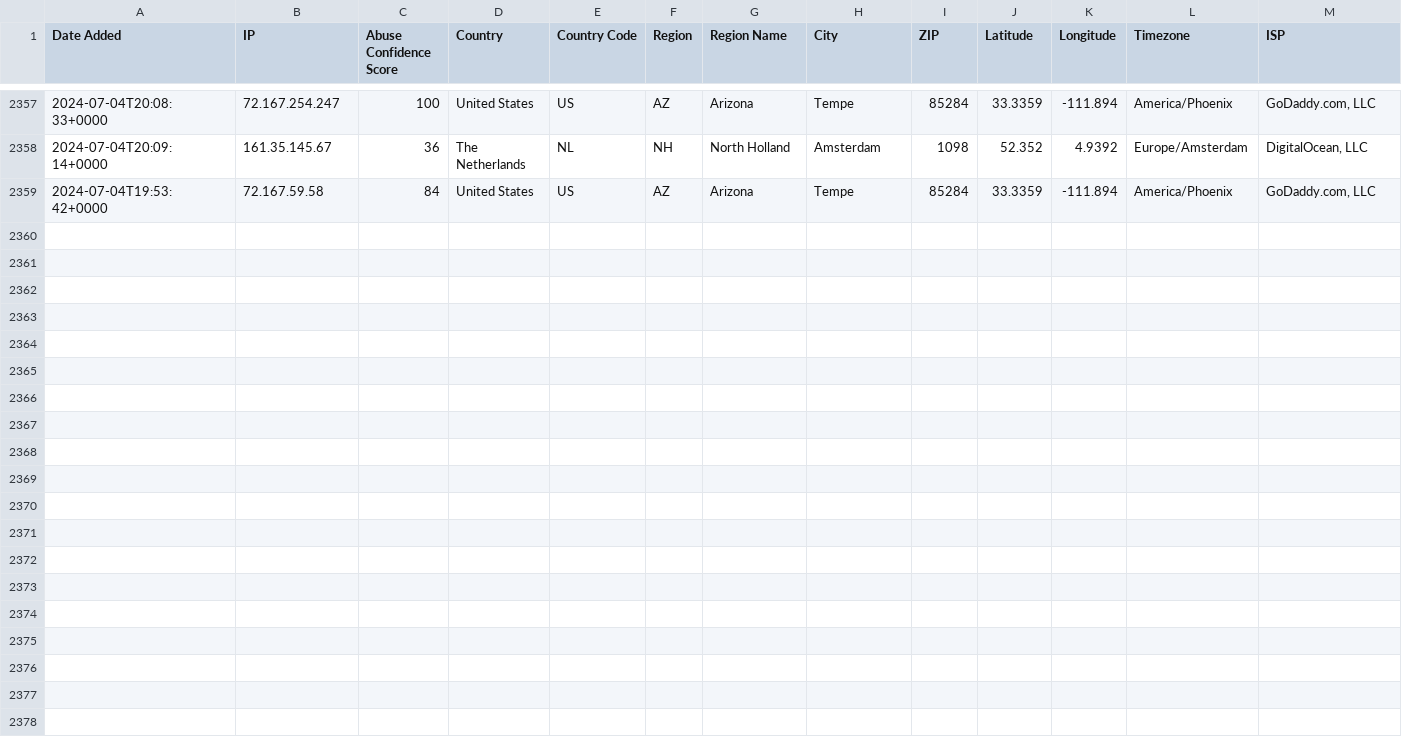
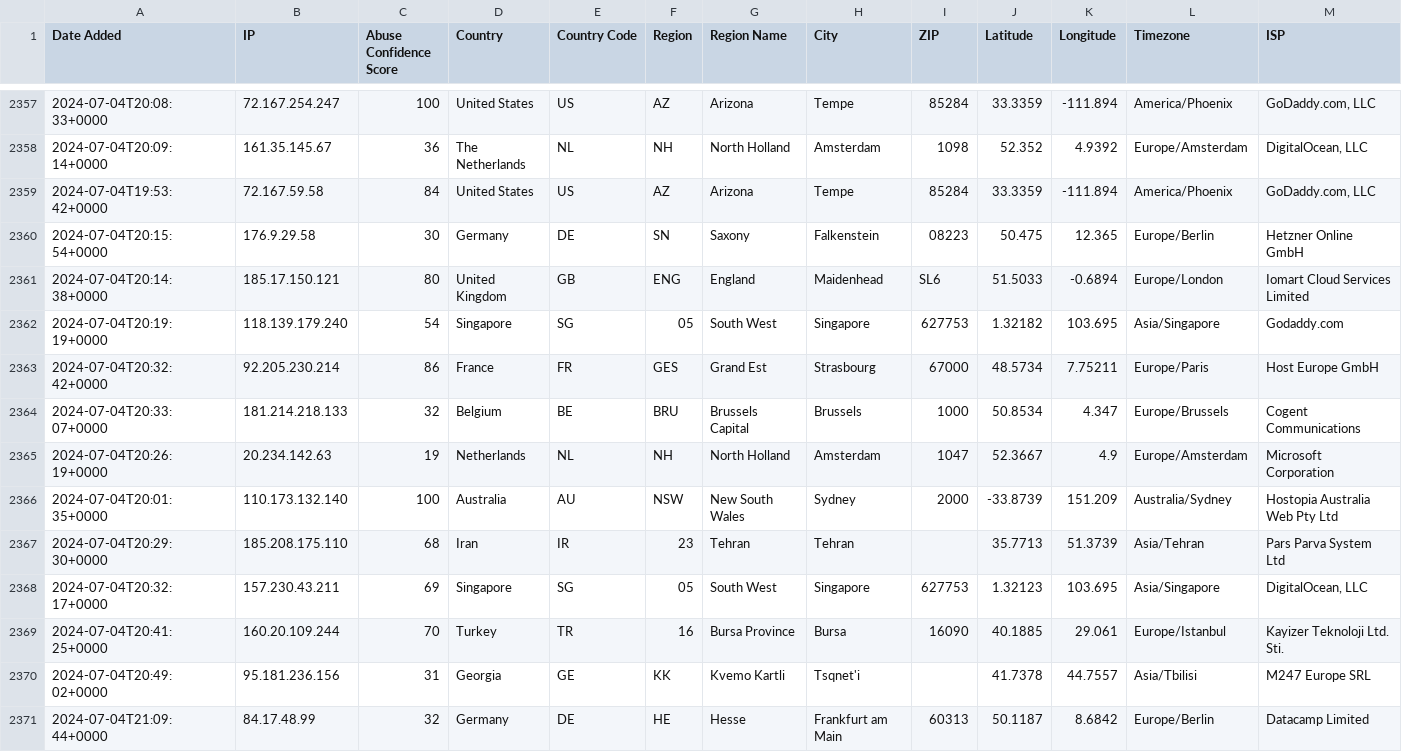
Before and after one commit to ashleykleynhans/ipset, a CSV file: ipv4.csv, drawn as a sheet; only a part is shown, gaps mark what is left out; rows hold the shown columns only; the diff names each change by its address in the sheet, - before the commit and + after, or states it on an @@ line.

Commit message:
Added additional malicious IP addresses

```diff
--- a/ipv4.csv
+++ b/ipv4.csv
+row 2360: 2024-07-04T20:15:54+0000 | 176.9.29.58 | 30 | Germany | DE | SN | Saxony | Falkenstein | 08223 | 50.475 | 12.365 | Europe/Berlin | Hetzner Online GmbH
+row 2361: 2024-07-04T20:14:38+0000 | 185.17.150.121 | 80 | United Kingdom | GB | ENG | England | Maidenhead | SL6 | 51.5033 | -0.6894 | Europe/London | Iomart Cloud Services Limited
+row 2362: 2024-07-04T20:19:19+0000 | 118.139.179.240 | 54 | Singapore | SG | 05 | South West | Singapore | 627753 | 1.32182 | 103.695 | Asia/Singapore | Godaddy.com
+row 2363: 2024-07-04T20:32:42+0000 | 92.205.230.214 | 86 | France | FR | GES | Grand Est | Strasbourg | 67000 | 48.5734 | 7.75211 | Europe/Paris | Host Europe GmbH
+row 2364: 2024-07-04T20:33:07+0000 | 181.214.218.133 | 32 | Belgium | BE | BRU | Brussels Capital | Brussels | 1000 | 50.8534 | 4.347 | Europe/Brussels | Cogent Communications
+row 2365: 2024-07-04T20:26:19+0000 | 20.234.142.63 | 19 | Netherlands | NL | NH | North Holland | Amsterdam | 1047 | 52.3667 | 4.9 | Europe/Amsterdam | Microsoft Corporation
+row 2366: 2024-07-04T20:01:35+0000 | 110.173.132.140 | 100 | Australia | AU | NSW | New South Wales | Sydney | 2000 | -33.8739 | 151.209 | Australia/Sydney | Hostopia Australia Web Pty Ltd
+row 2367: 2024-07-04T20:29:30+0000 | 185.208.175.110 | 68 | Iran | IR | 23 | Tehran | Tehran |  | 35.7713 | 51.3739 | Asia/Tehran | Pars Parva System Ltd
+row 2368: 2024-07-04T20:32:17+0000 | 157.230.43.211 | 69 | Singapore | SG | 05 | South West | Singapore | 627753 | 1.32123 | 103.695 | Asia/Singapore | DigitalOcean, LLC
+row 2369: 2024-07-04T20:41:25+0000 | 160.20.109.244 | 70 | Turkey | TR | 16 | Bursa Province | Bursa | 16090 | 40.1885 | 29.061 | Europe/Istanbul | Kayizer Teknoloji Ltd. Sti.
+row 2370: 2024-07-04T20:49:02+0000 | 95.181.236.156 | 31 | Georgia | GE | KK | Kvemo Kartli | Tsqnet'i |  | 41.7378 | 44.7557 | Asia/Tbilisi | M247 Europe SRL
+row 2371: 2024-07-04T21:09:44+0000 | 84.17.48.99 | 32 | Germany | DE | HE | Hesse | Frankfurt am Main | 60313 | 50.1187 | 8.6842 | Europe/Berlin | Datacamp Limited
```
